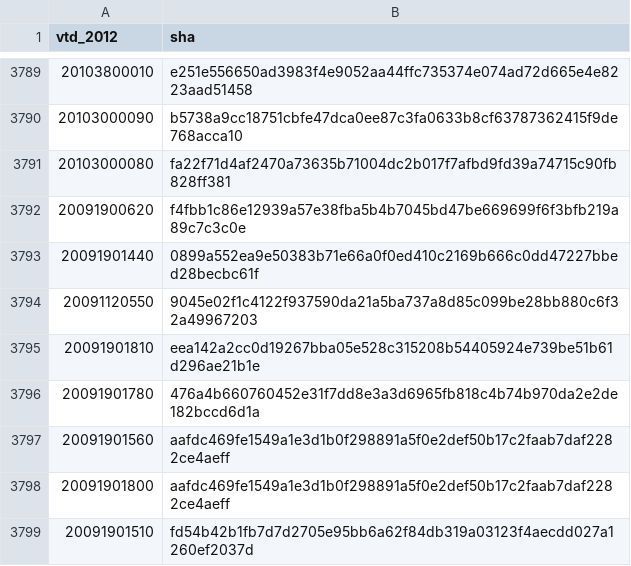
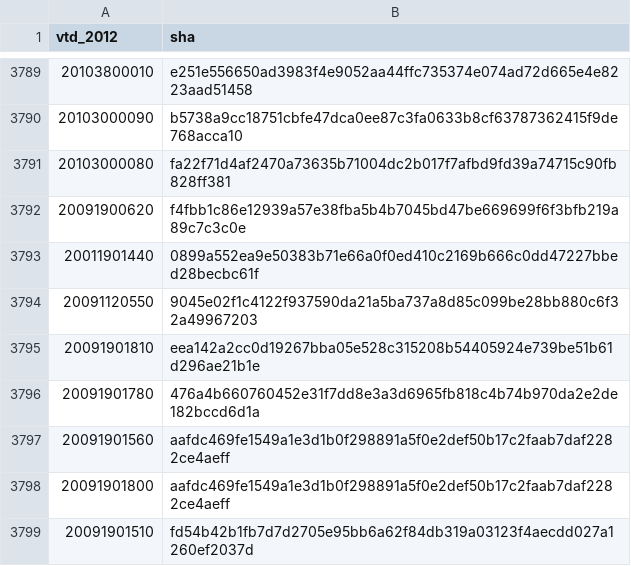
Before and after one commit to statedemocrats/ks-votes, a CSV file: db/kansas-2012-vtd-shas.csv, drawn as a sheet; only a part is shown, gaps mark what is left out.

```diff
--- a/db/kansas-2012-vtd-shas.csv
+++ b/db/kansas-2012-vtd-shas.csv
@@ -3792,3 +3792,3 @@ vtd_2012,sha
 20091900620,f4fbb1c86e12939a57e38fba5b4b7045bd47be669699f6f3bfb219a89c7c3c0e
-20091901440,0899a552ea9e50383b71e66a0f0ed410c2169b666c0dd47227bbed28becbc61f
+20011901440,0899a552ea9e50383b71e66a0f0ed410c2169b666c0dd47227bbed28becbc61f
 20091120550,9045e02f1c4122f937590da21a5ba737a8d85c099be28bb880c6f32a49967203
```
Also changed, not shown: db/kansas-2012-precinct-names.csv.
